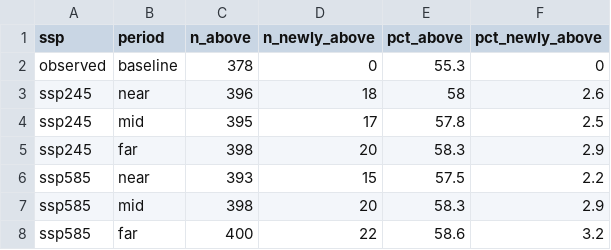
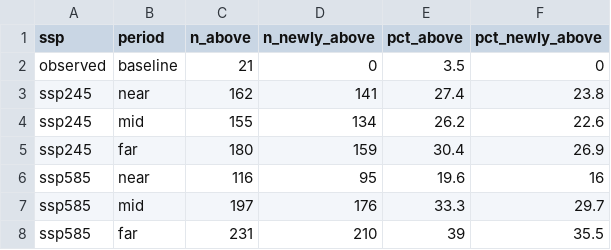
Before and after one commit to SCORCH-IDVC/EC_EnJu, a CSV file: results/P4_Table2_threshold_crossing.csv, drawn as a sheet.

```diff
--- a/results/P4_Table2_threshold_crossing.csv
+++ b/results/P4_Table2_threshold_crossing.csv
@@ -1,8 +1,8 @@
 "ssp","period","n_above","n_newly_above","pct_above","pct_newly_above"
-"observed","baseline",378,0,55.3,0
-"ssp245","near",396,18,58,2.6
-"ssp245","mid",395,17,57.8,2.5
-"ssp245","far",398,20,58.3,2.9
-"ssp585","near",393,15,57.5,2.2
-"ssp585","mid",398,20,58.3,2.9
-"ssp585","far",400,22,58.6,3.2
+"observed","baseline",21,0,3.5,0
+"ssp245","near",162,141,27.4,23.8
+"ssp245","mid",155,134,26.2,22.6
+"ssp245","far",180,159,30.4,26.9
+"ssp585","near",116,95,19.6,16
+"ssp585","mid",197,176,33.3,29.7
+"ssp585","far",231,210,39,35.5
```
Also changed, not shown: results/P2_Table1_quartile_tmax.csv, results/P2_TableS2_hotspot_demographics.csv, 50 other files.
